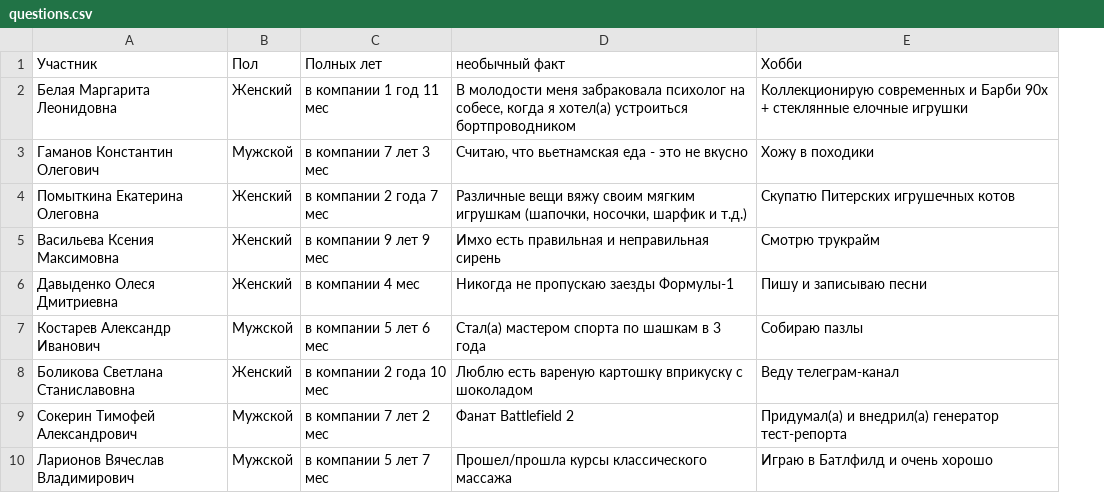
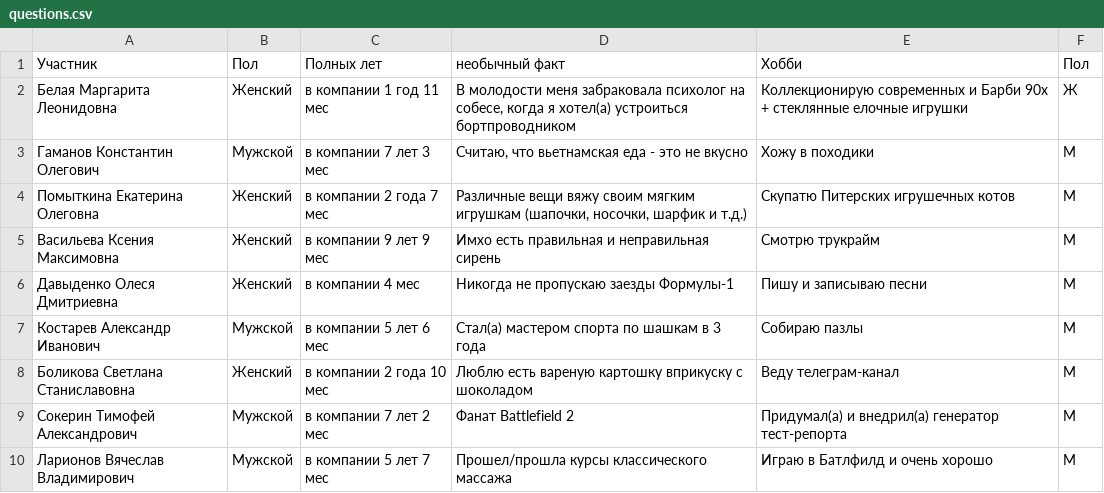
Before and after one commit to Med-d/quizQaKeTelegramBot, a CSV file: questions.csv, drawn as a sheet; only a part is shown; the diff names each change by its address in the sheet, - before the commit and + after, or states it on an @@ line.

```diff
--- a/questions.csv
+++ b/questions.csv
+column F (Пол), rows 2-10: Ж | М | М | М | М | М | М | М | М
```
Also changed, not shown: 6 other files.
